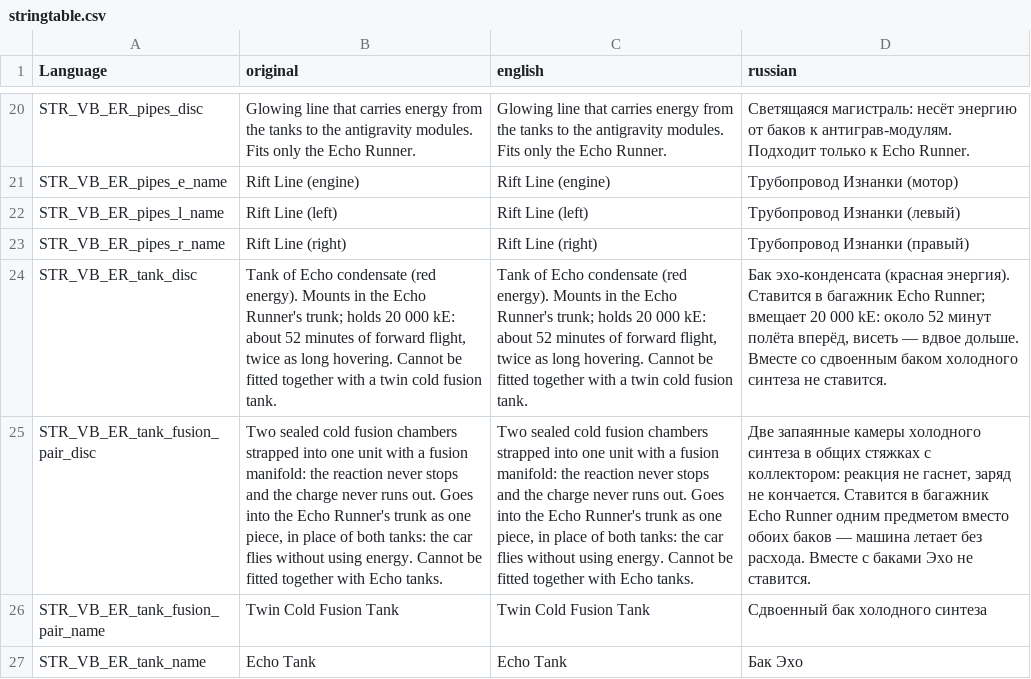
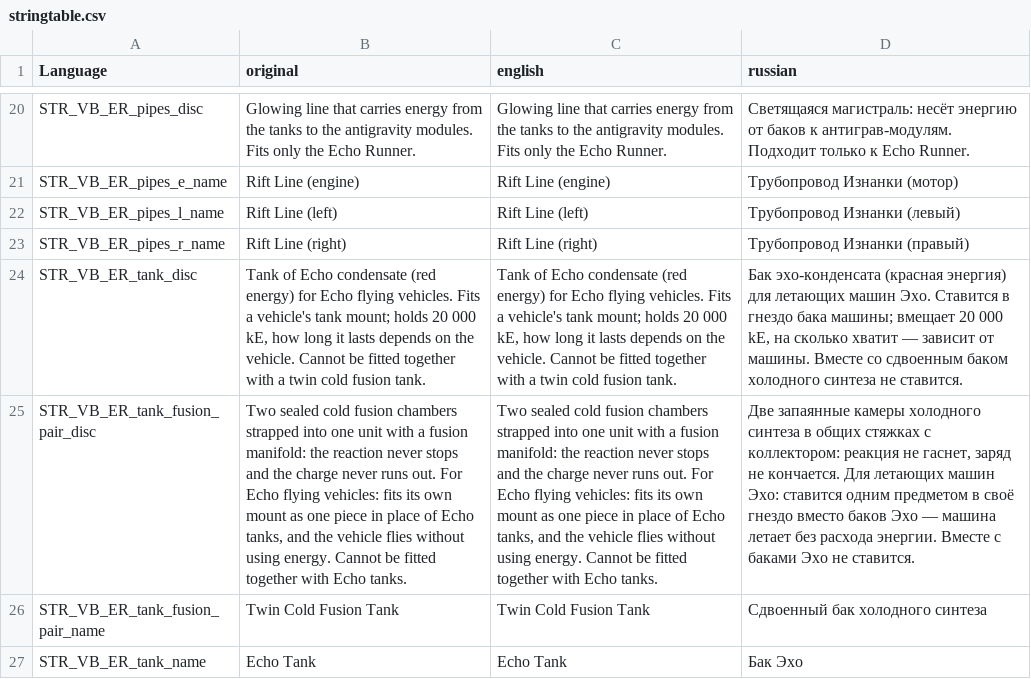
Before and after one commit to VoiceBoyce/DayZavr-Edit, a CSV file: modding/mods_vb_vehicles/mod_vb_EchoRunner/VB_EchoRunner/stringtable.csv, drawn as a sheet; only a part is shown, gaps mark what is left out; the diff names each change by its address in the sheet, - before the commit and + after, or states it on an @@ line.

```diff
--- a/modding/mods_vb_vehicles/mod_vb_EchoRunner/VB_EchoRunner/stringtable.csv
+++ b/modding/mods_vb_vehicles/mod_vb_EchoRunner/VB_EchoRunner/stringtable.csv
-B24 (original): …condensate (red energy). Mounts in the Echo Runner's trunk; holds 20 000 kE: about 52 minutes of forward flight, twice as long hovering. Cannot be…
+B24 (original): …condensate (red energy) for Echo flying vehicles. Fits a vehicle's tank mount; holds 20 000 kE, how long it lasts depends on the vehicle. Cannot be…
-C24 (english): …condensate (red energy). Mounts in the Echo Runner's trunk; holds 20 000 kE: about 52 minutes of forward flight, twice as long hovering. Cannot be…
+C24 (english): …condensate (red energy) for Echo flying vehicles. Fits a vehicle's tank mount; holds 20 000 kE, how long it lasts depends on the vehicle. Cannot be…
-D24 (russian): …эхо-конденсата (красная энергия). Ставится в багажник Echo Runner; вмещает 20 000 kE: около 52 минут полёта вперёд, висеть — вдвое дольше. Вместе со…
+D24 (russian): …эхо-конденсата (красная энергия) для летающих машин Эхо. Ставится в гнездо бака машины; вмещает 20 000 kE, на сколько хватит — зависит от машины. Вместе со…
-B25 (original): …runs out. Goes into the Echo Runner's trunk as one piece, in place of both tanks: the car flies without…
+B25 (original): …runs out. For Echo flying vehicles: fits its own mount as one piece in place of Echo tanks, and the vehicle flies without…
-C25 (english): …runs out. Goes into the Echo Runner's trunk as one piece, in place of both tanks: the car flies without…
+C25 (english): …runs out. For Echo flying vehicles: fits its own mount as one piece in place of Echo tanks, and the vehicle flies without…
-D25 (russian): …не кончается. Ставится в багажник Echo Runner одним предметом вместо обоих баков — машина летает без расхода. Вместе с…
+D25 (russian): …не кончается. Для летающих машин Эхо: ставится одним предметом в своё гнездо вместо баков Эхо — машина летает без расхода энергии. Вместе с…
```
Also changed, not shown: modding/mod_vb_DRL_CraftMenu/DRL_CraftMenu/stringtable.csv, modding/mod_vb_DRL_CraftMenu/ui_redesign/strings.tsv, 34 other files.
